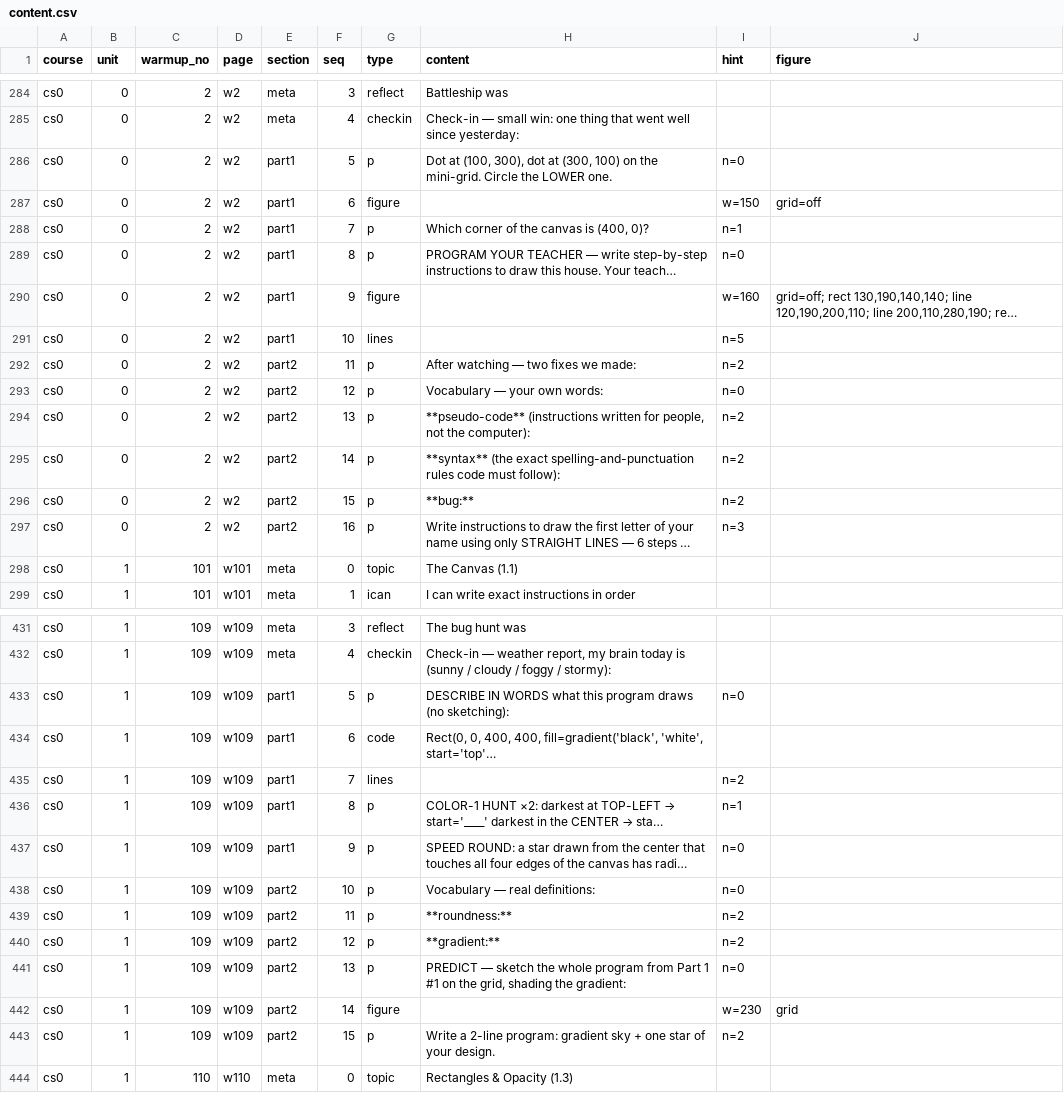
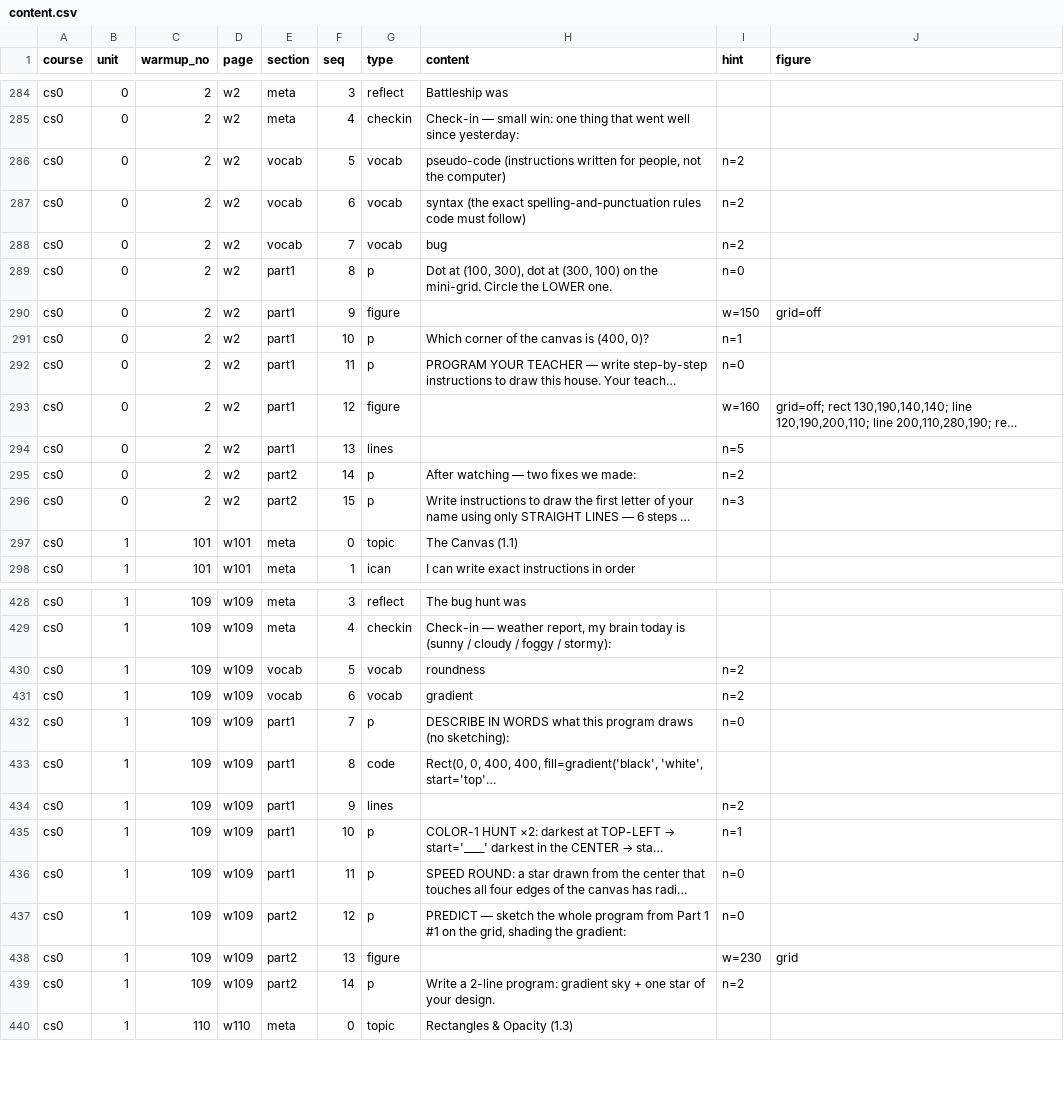
Before and after one commit to porttack/cmu-warmups, a CSV file: docs/content.csv, drawn as a sheet; only a part is shown, gaps mark what is left out; long unchanged cells end in …; removed rows and columns are numbered as before the commit, all else as after; the diff covers the shown part only; the diff names each change by its address in the sheet, - before the commit and + after, or states it on an @@ line.

Commit message:
Move vocab words to were I expect them

```diff
--- a/docs/content.csv
+++ b/docs/content.csv
+row 286: cs0 | 0 | 2 | w2 | vocab | 5 | vocab | pseudo-code (instructions written for people, not the computer) | n=2
+row 287: cs0 | 0 | 2 | w2 | vocab | 6 | vocab | syntax (the exact spelling-and-punctuation rules code must follow) | n=2
+row 288: cs0 | 0 | 2 | w2 | vocab | 7 | vocab | bug | n=2
-F289 (seq): 5
+F289 (seq): 8
-F290 (seq): 6
+F290 (seq): 9
-F291 (seq): 7
+F291 (seq): 10
-F292 (seq): 8
+F292 (seq): 11
-F293 (seq): 9
+F293 (seq): 12
-F294 (seq): 10
+F294 (seq): 13
-row 292: cs0 | 0 | 2 | w2 | part2 | 11 | p | After watching — two fixes we made: | n=2
-row 293: cs0 | 0 | 2 | w2 | part2 | 12 | p | Vocabulary — your own words: | n=0
-row 294: cs0 | 0 | 2 | w2 | part2 | 13 | p | **pseudo-code** (instructions written for people, not the computer): | n=2
-H295 (content): **syntax** (the exact spelling-and-punctuation rules code must follow):
+H295 (content): After watching — two fixes we made:
-row 296: cs0 | 0 | 2 | w2 | part2 | 15 | p | **bug:** | n=2
-F296 (seq): 16
+F296 (seq): 15
+row 430: cs0 | 1 | 109 | w109 | vocab | 5 | vocab | roundness | n=2
+row 431: cs0 | 1 | 109 | w109 | vocab | 6 | vocab | gradient | n=2
-F432 (seq): 5
+F432 (seq): 7
-F433 (seq): 6
+F433 (seq): 8
-F434 (seq): 7
+F434 (seq): 9
-F435 (seq): 8
+F435 (seq): 10
-F436 (seq): 9
+F436 (seq): 11
-row 438: cs0 | 1 | 109 | w109 | part2 | 10 | p | Vocabulary — real definitions: | n=0
-row 439: cs0 | 1 | 109 | w109 | part2 | 11 | p | **roundness:** | n=2
-row 440: cs0 | 1 | 109 | w109 | part2 | 12 | p | **gradient:** | n=2
-F437 (seq): 13
+F437 (seq): 12
-F438 (seq): 14
+F438 (seq): 13
-F439 (seq): 15
+F439 (seq): 14
```
Also changed, not shown: 2 removed rows and 48 edited cells elsewhere in this file.
